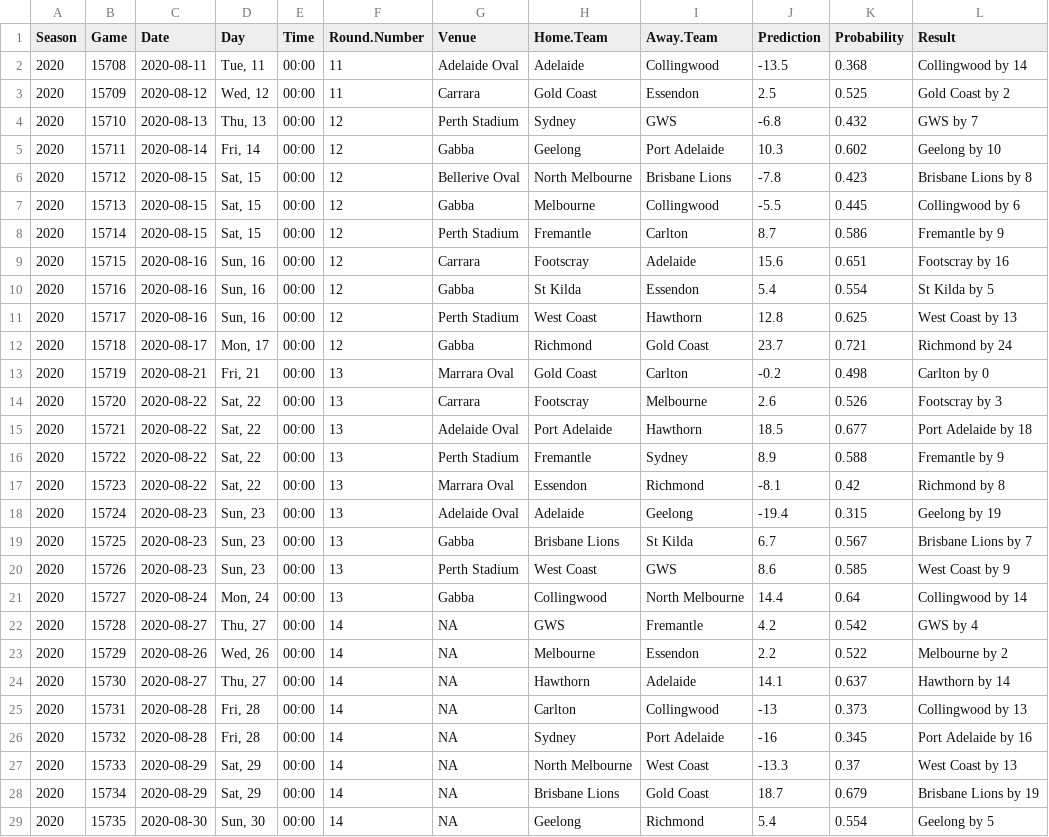
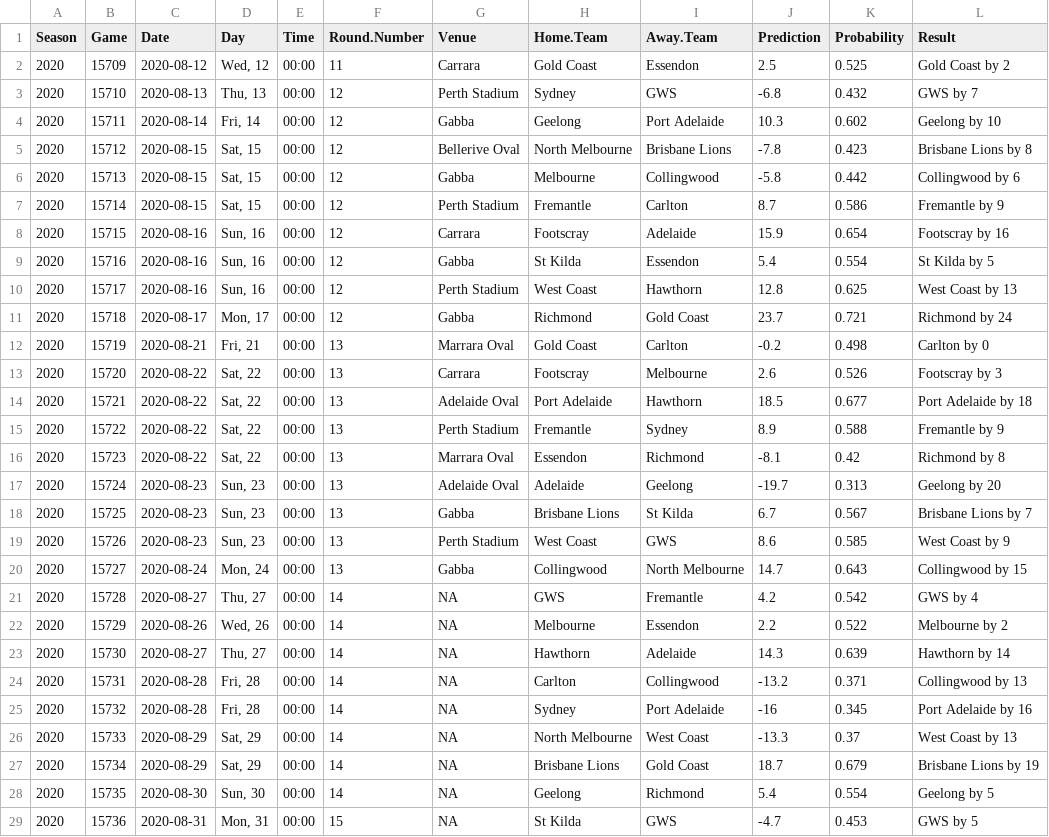
Before and after one commit to jimmyday12/plussixoneblog, a CSV file: data_files/raw-data/predictions.csv, drawn as a sheet; only a part is shown; the shorter side is filled out with more unchanged rows; the diff covers the shown part only.

Commit message:
refreshing data and rebuilding site

```diff
--- a/data_files/raw-data/predictions.csv
+++ b/data_files/raw-data/predictions.csv
@@ -1,3 +1,2 @@
 Season,Game,Date,Day,Time,Round.Number,Venue,Home.Team,Away.Team,Prediction,Probability,Result
-2020,15708,2020-08-11,"Tue, 11",00:00,11,Adelaide Oval,Adelaide,Collingwood,-13.5,0.368,Collingwood by 14
 2020,15709,2020-08-12,"Wed, 12",00:00,11,Carrara,Gold Coast,Essendon,2.5,0.525,Gold Coast by 2
@@ -6,5 +5,5 @@ Season,Game,Date,Day,Time,Round.Number,Venue,Home.Team,Away.Team,Prediction,Prob
 2020,15712,2020-08-15,"Sat, 15",00:00,12,Bellerive Oval,North Melbourne,Brisbane Lions,-7.8,0.423,Brisbane Lions by 8
-2020,15713,2020-08-15,"Sat, 15",00:00,12,Gabba,Melbourne,Collingwood,-5.5,0.445,Collingwood by 6
+2020,15713,2020-08-15,"Sat, 15",00:00,12,Gabba,Melbourne,Collingwood,-5.8,0.442,Collingwood by 6
 2020,15714,2020-08-15,"Sat, 15",00:00,12,Perth Stadium,Fremantle,Carlton,8.7,0.586,Fremantle by 9
-2020,15715,2020-08-16,"Sun, 16",00:00,12,Carrara,Footscray,Adelaide,15.6,0.651,Footscray by 16
+2020,15715,2020-08-16,"Sun, 16",00:00,12,Carrara,Footscray,Adelaide,15.9,0.654,Footscray by 16
 2020,15716,2020-08-16,"Sun, 16",00:00,12,Gabba,St Kilda,Essendon,5.4,0.554,St Kilda by 5
@@ -17,10 +16,10 @@ Season,Game,Date,Day,Time,Round.Number,Venue,Home.Team,Away.Team,Prediction,Prob
 2020,15723,2020-08-22,"Sat, 22",00:00,13,Marrara Oval,Essendon,Richmond,-8.1,0.42,Richmond by 8
-2020,15724,2020-08-23,"Sun, 23",00:00,13,Adelaide Oval,Adelaide,Geelong,-19.4,0.315,Geelong by 19
+2020,15724,2020-08-23,"Sun, 23",00:00,13,Adelaide Oval,Adelaide,Geelong,-19.7,0.313,Geelong by 20
 2020,15725,2020-08-23,"Sun, 23",00:00,13,Gabba,Brisbane Lions,St Kilda,6.7,0.567,Brisbane Lions by 7
 2020,15726,2020-08-23,"Sun, 23",00:00,13,Perth Stadium,West Coast,GWS,8.6,0.585,West Coast by 9
-2020,15727,2020-08-24,"Mon, 24",00:00,13,Gabba,Collingwood,North Melbourne,14.4,0.64,Collingwood by 14
+2020,15727,2020-08-24,"Mon, 24",00:00,13,Gabba,Collingwood,North Melbourne,14.7,0.643,Collingwood by 15
 2020,15728,2020-08-27,"Thu, 27",00:00,14,NA,GWS,Fremantle,4.2,0.542,GWS by 4
 2020,15729,2020-08-26,"Wed, 26",00:00,14,NA,Melbourne,Essendon,2.2,0.522,Melbourne by 2
-2020,15730,2020-08-27,"Thu, 27",00:00,14,NA,Hawthorn,Adelaide,14.1,0.637,Hawthorn by 14
-2020,15731,2020-08-28,"Fri, 28",00:00,14,NA,Carlton,Collingwood,-13,0.373,Collingwood by 13
+2020,15730,2020-08-27,"Thu, 27",00:00,14,NA,Hawthorn,Adelaide,14.3,0.639,Hawthorn by 14
+2020,15731,2020-08-28,"Fri, 28",00:00,14,NA,Carlton,Collingwood,-13.2,0.371,Collingwood by 13
 2020,15732,2020-08-28,"Fri, 28",00:00,14,NA,Sydney,Port Adelaide,-16,0.345,Port Adelaide by 16
```
Also changed, not shown: 13 edited cells elsewhere in this file, data_files/raw-data/AFLM_sims_positions.csv, data_files/raw-data/AFLM_sims_summary.csv, 32 other files.
